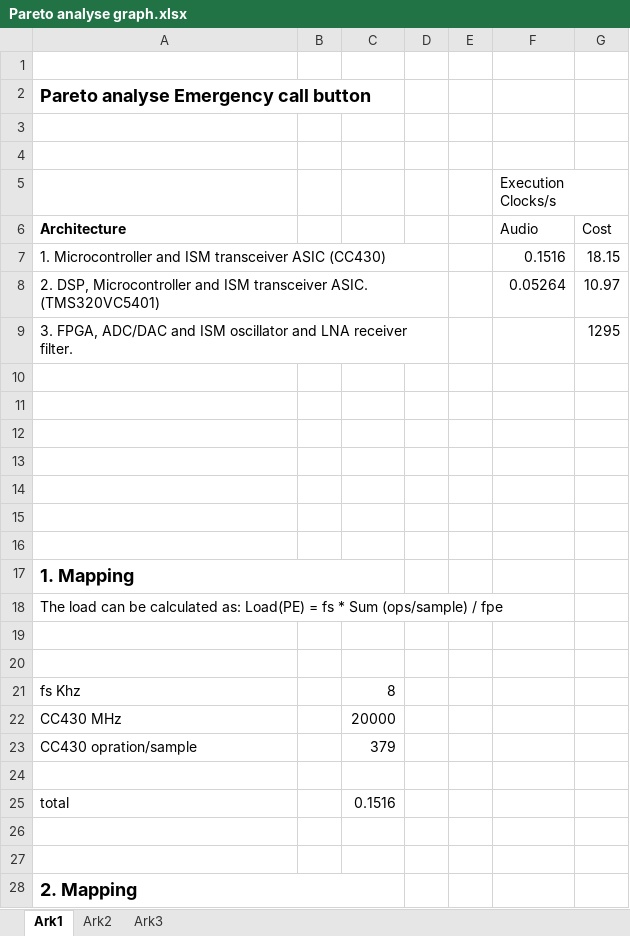
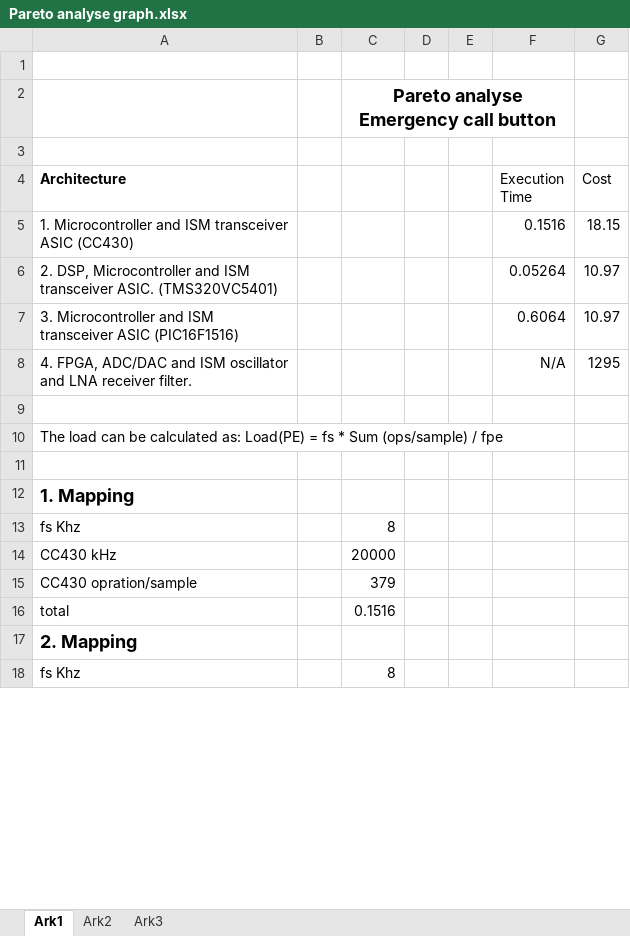
Before and after one commit to ahpoder/masterofit2009, an Excel workbook: syseng_hwco/proj/Artifact/Doc/Pareto analyse graph.xlsx, sheet Ark1, drawn as a sheet; only a part is shown; the shorter side is filled out with more unchanged rows; values as stored, in another font and other column widths than the file's, no borders; charts and pictures not drawn; removed rows and columns are numbered as before the commit, all else as after; the diff covers the shown part only; the diff names each change by its address in the sheet, - before the commit and + after, or states it on an @@ line.

Commit message:
Final JVH

```diff
--- a/syseng_hwco/proj/Artifact/Doc/Pareto analyse graph.xlsx (sheet Ark1)
+++ b/syseng_hwco/proj/Artifact/Doc/Pareto analyse graph.xlsx (sheet Ark1)
-row 2: Pareto analyse Emergency call button
+row 2:  |  | Pareto analyse Emergency call button
-row 4: (empty)
-row 5:  |  |  |  |  | Execution Clocks/s
-F4: Audio
+F4: Execution Time
-A7:D7 merged
-A8:D8 merged
+row 7: 3. Microcontroller and ISM transceiver ASIC (PIC16F1516) |  |  |  |  | 0.6064 | 10.97
-A8 (Architecture): 3. FPGA, ADC/DAC…
+A8 (Architecture): 4. FPGA, ADC/DAC…
-A9:D9 merged
-F8 (Execution Time): (empty)
+F8 (Execution Time): N/A
-A10 (Architecture): (empty)
+A10 (Architecture): The load can be calculated as: Load(PE) = fs * Sum (ops/sample) / fpe
-row 12: (empty)
-row 13: (empty)
-row 14: (empty)
-row 15: (empty)
-A17:C17 merged
-row 18: The load can be calculated as: Load(PE) = fs * Sum (ops/sample) / fpe
-row 19: (empty)
-row 20: (empty)
-A14 (Architecture): CC430 MHz
+A14 (Architecture): CC430 kHz
-row 24: (empty)
-row 26: (empty)
-row 27: (empty)
-A28:C28 merged
```
Also changed, not shown: 5 added rows, 4 removed rows and 2 edited cells elsewhere in this sheet, formulas that keep their value, charts or pictures.
